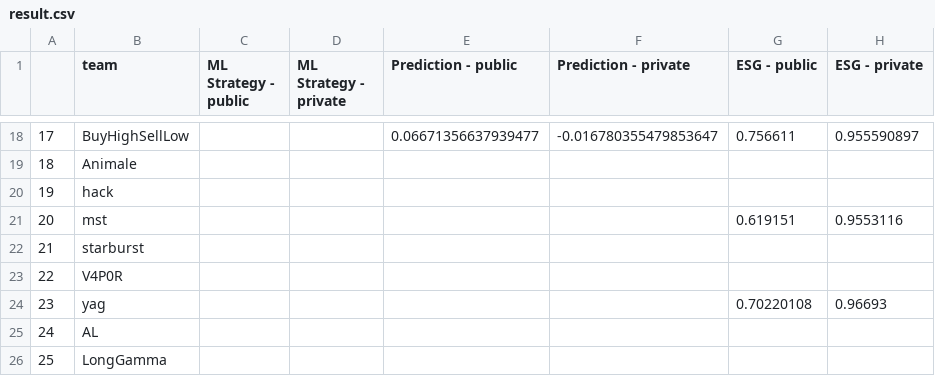
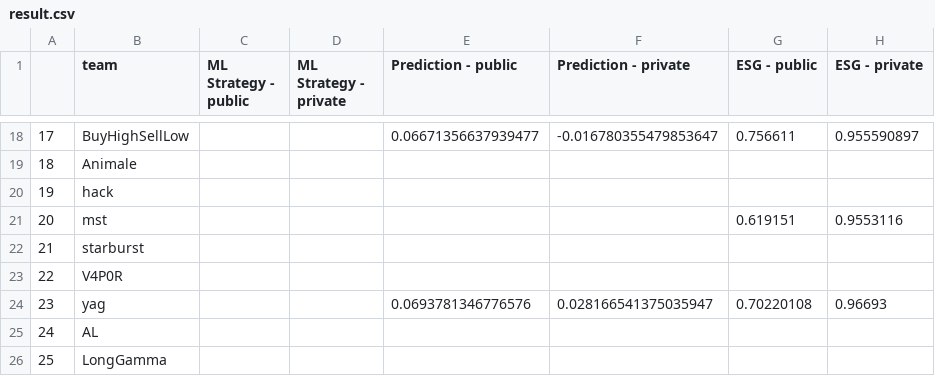
Before and after one commit to algotradingsoc/leaderboard, a CSV file: result.csv, drawn as a sheet; only a part is shown, gaps mark what is left out; the diff names each change by its address in the sheet, - before the commit and + after, or states it on an @@ line.

Commit message:
Update result.csv

```diff
--- a/result.csv
+++ b/result.csv
-E24 (Prediction - public): (empty)
+E24 (Prediction - public): 0.0693781346776576
-F24 (Prediction - private): (empty)
+F24 (Prediction - private): 0.028166541375035947
```
